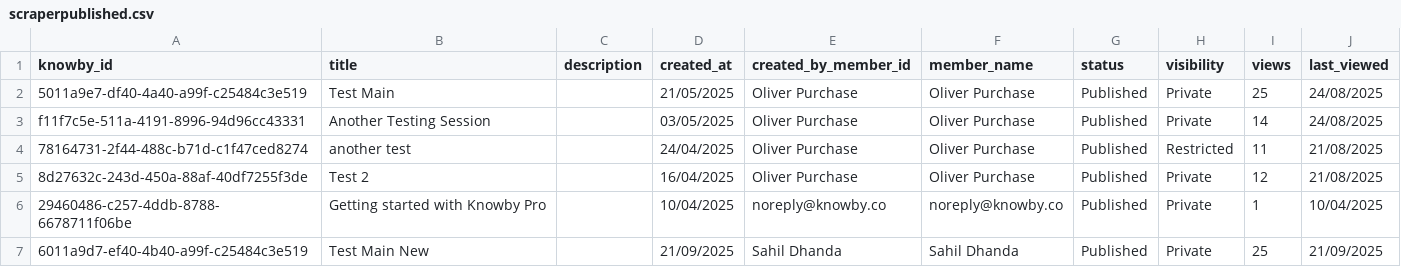
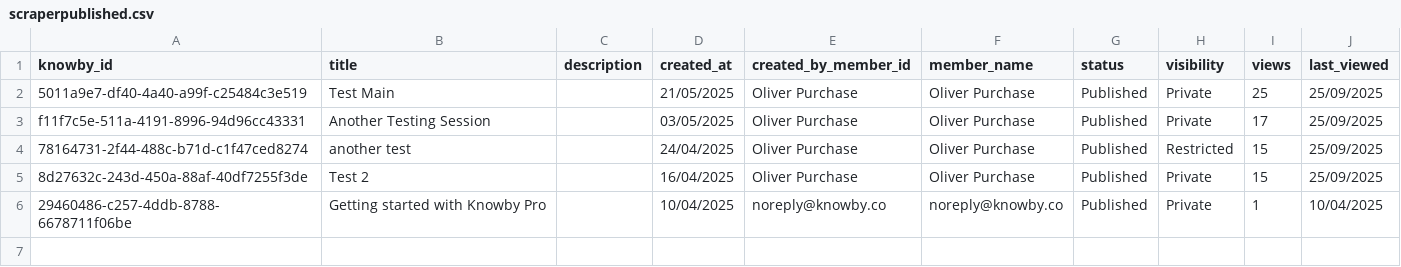
Before and after one commit to GladWrap85/NextJS-Knowby-Dashboard, a CSV file: public/scraperpublished.csv, drawn as a sheet.

```diff
--- a/public/scraperpublished.csv
+++ b/public/scraperpublished.csv
@@ -1,7 +1,6 @@
 knowby_id,title,description,created_at,created_by_member_id,member_name,status,visibility,views,last_viewed
-5011a9e7-df40-4a40-a99f-c25484c3e519,Test Main,,21/05/2025,Oliver Purchase,Oliver Purchase,Published,Private,25,24/08/2025
-f11f7c5e-511a-4191-8996-94d96cc43331,Another Testing Session,,03/05/2025,Oliver Purchase,Oliver Purchase,Published,Private,14,24/08/2025
-78164731-2f44-488c-b71d-c1f47ced8274,another test,,24/04/2025,Oliver Purchase,Oliver Purchase,Published,Restricted,11,21/08/2025
-8d27632c-243d-450a-88af-40df7255f3de,Test 2,,16/04/2025,Oliver Purchase,Oliver Purchase,Published,Private,12,21/08/2025
+5011a9e7-df40-4a40-a99f-c25484c3e519,Test Main,,21/05/2025,Oliver Purchase,Oliver Purchase,Published,Private,25,25/09/2025
+f11f7c5e-511a-4191-8996-94d96cc43331,Another Testing Session,,03/05/2025,Oliver Purchase,Oliver Purchase,Published,Private,17,25/09/2025
+78164731-2f44-488c-b71d-c1f47ced8274,another test,,24/04/2025,Oliver Purchase,Oliver Purchase,Published,Restricted,15,25/09/2025
+8d27632c-243d-450a-88af-40df7255f3de,Test 2,,16/04/2025,Oliver Purchase,Oliver Purchase,Published,Private,15,25/09/2025
 29460486-c257-4ddb-8788-6678711f06be,Getting started with Knowby Pro,,10/04/2025,noreply@knowby.co,noreply@knowby.co,Published,Private,1,10/04/2025
-6011a9d7-ef40-4b40-a99f-c25484c3e519,Test Main New,,21/09/2025,Sahil Dhanda,Sahil Dhanda,Published,Private,25,21/09/2025
```
Also changed, not shown: public/scraperviews.csv, 3 other files.
